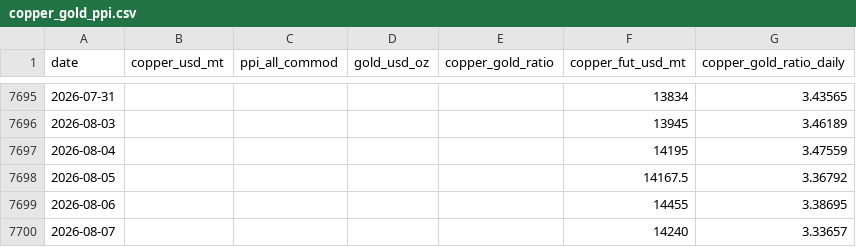
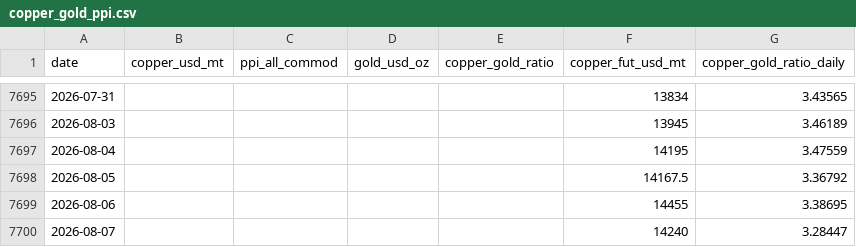
Before and after one commit to moolobi/notification, a CSV file: data/macro/copper_gold_ppi.csv, drawn as a sheet; only a part is shown, gaps mark what is left out.

```diff
--- a/data/macro/copper_gold_ppi.csv
+++ b/data/macro/copper_gold_ppi.csv
@@ -7699,2 +7699,2 @@ date,copper_usd_mt,ppi_all_commod,gold_usd_oz,copper_gold_ratio,copper_fut_usd_m
 2026-08-06,,,,,14455,3.38695
-2026-08-07,,,,,14240,3.33657
+2026-08-07,,,,,14240,3.28447
```
Also changed, not shown: data/macro/cot_legacy.csv, data/macro/cot_nasdaq100.csv, 32 other files.
